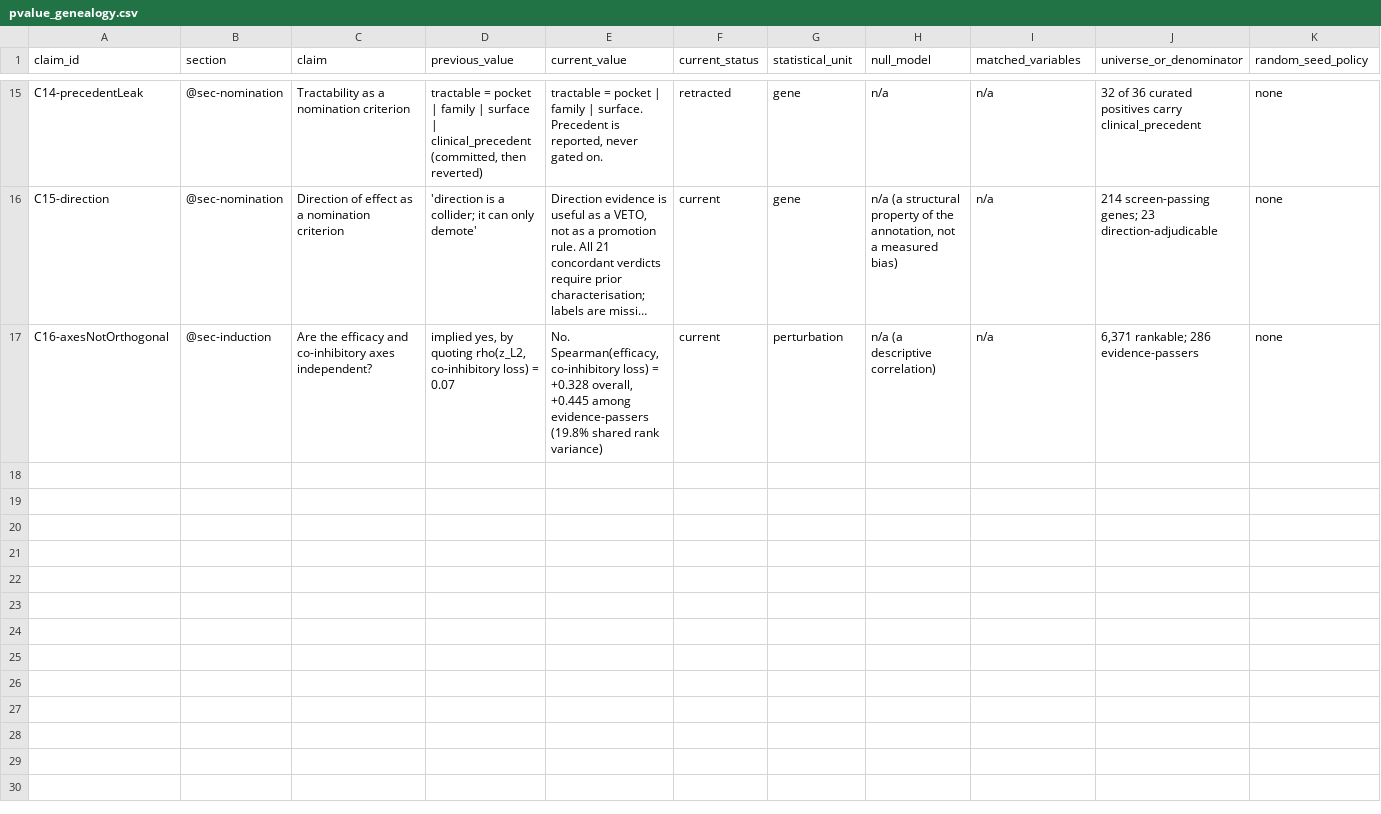
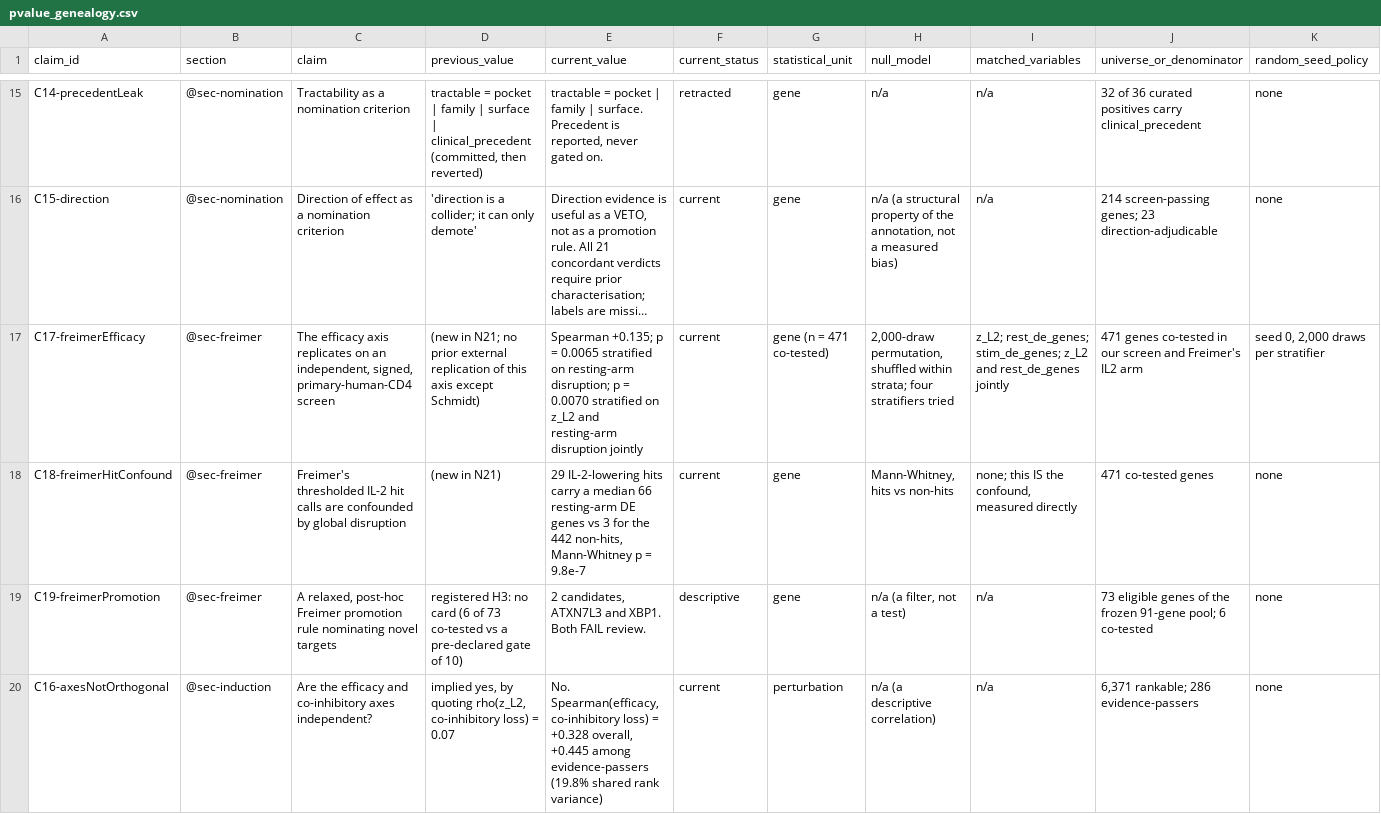
Before and after one commit to wguesdon/cd4-perturbseq-target-discovery, a CSV file: results/tables/pvalue_genealogy.csv, drawn as a sheet; only a part is shown, gaps mark what is left out; long unchanged cells end in …; rows hold the shown columns only; the diff names each change by its address in the sheet, - before the commit and + after, or states it on an @@ line.

Commit message:
feat: Freimer into the report and the genealogy, with corrected wording
Genealogy grows to 19 claims (C17 efficacy replicates under 4/4 nulls; C18 hit calls confounded,
29 hits median 66 resting DE vs 3, p=9.8e-7; C19 relaxed rule -> 2 candidates, both fail review).
All live checks pass. New @sec-freimer in the report.

Wording per review: ATXN7L3 "fails the pre-specified 10x context-selectivity criterion", not
"has no therapeutic window". Absence of CTLA4-lowering is "no liability signal", not "favourable
co-inhibitory direction". Freimer is drug-label-independent, not characterisation-agnostic.
H1/H2 now run under four stratified nulls and write every p to freimer_overlay.csv.

```diff
--- a/results/tables/pvalue_genealogy.csv
+++ b/results/tables/pvalue_genealogy.csv
+row 17: C17-freimerEfficacy | @sec-freimer | The efficacy axis replicates on an independent, signed, primary-human-CD4 screen | (new in N21; no prior external replication of this axis except Schmidt) | Spearman +0.135; p = 0.0065 stratified on resting-arm disruption; p = 0.0070 stratified on z_L2 and resting-arm disruption jointly | current | gene (n = 471 co-tested) | 2,000-draw permutation, shuffled within strata; four stratifiers tried | z_L2; rest_de_genes; stim_de_genes; z_L2 and rest_de_genes jointly | 471 genes co-tested in our screen and Freimer's IL2 arm | seed 0, 2,000 draws per stratifier
+row 18: C18-freimerHitConfound | @sec-freimer | Freimer's thresholded IL-2 hit calls are confounded by global disruption | (new in N21) | 29 IL-2-lowering hits carry a median 66 resting-arm DE genes vs 3 for the 442 non-hits, Mann-Whitney p = 9.8e-7 | current | gene | Mann-Whitney, hits vs non-hits | none; this IS the confound, measured directly | 471 co-tested genes | none
+row 19: C19-freimerPromotion | @sec-freimer | A relaxed, post-hoc Freimer promotion rule nominating novel targets | registered H3: no card (6 of 73 co-tested vs a pre-declared gate of 10) | 2 candidates, ATXN7L3 and XBP1. Both FAIL review. | descriptive | gene | n/a (a filter, not a test) | n/a | 73 eligible genes of the frozen 91-gene pool; 6 co-tested | none
```
Also changed, not shown: results/tables/freimer_posthoc_contrast.csv, results/tables/freimer_promotion_instrument_review.csv, 6 other files.
